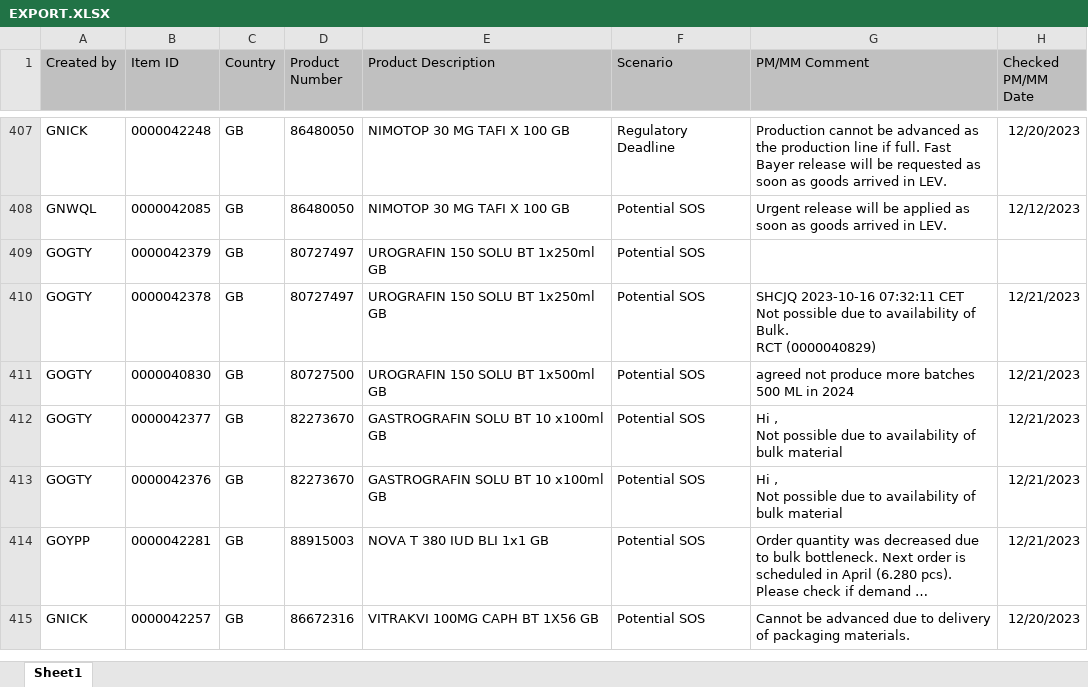
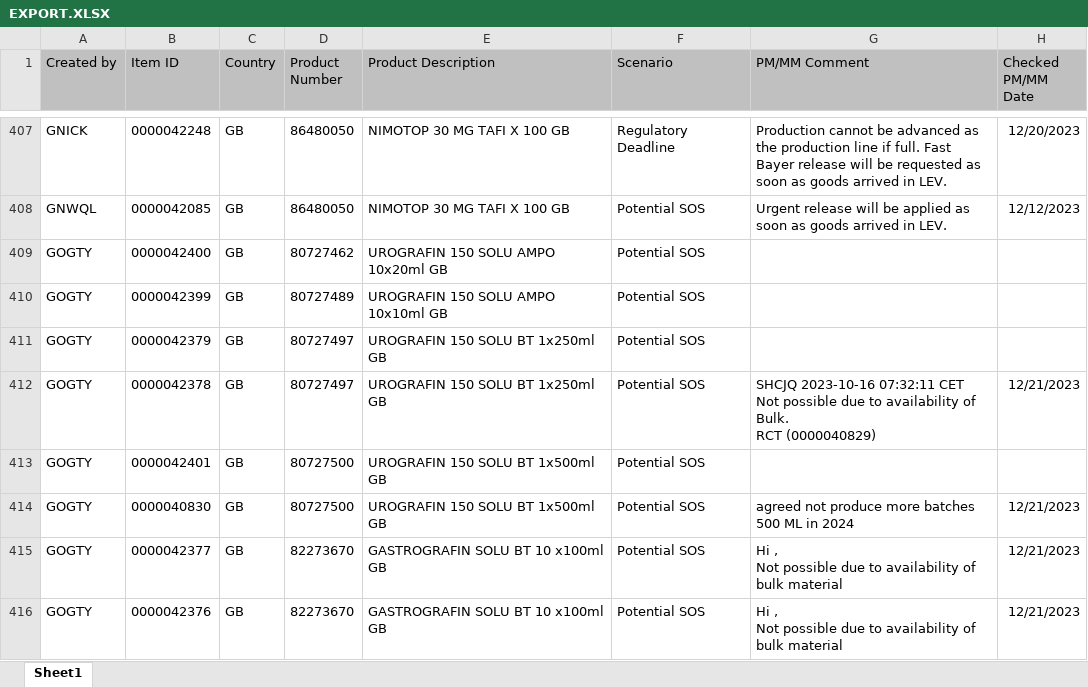
Before and after one commit to janphoenix/rct2, an Excel workbook: EXPORT.XLSX, sheet Sheet1, drawn as a sheet; only a part is shown, gaps mark what is left out; the shorter side is filled out with more unchanged rows; long unchanged cells end in …; values as stored, in another font and other column widths than the file's, no borders; the diff covers the shown part only; the diff names each change by its address in the sheet, - before the commit and + after, or states it on an @@ line.

Commit message:
rct upload today - john r.

```diff
--- a/EXPORT.XLSX (sheet Sheet1)
+++ b/EXPORT.XLSX (sheet Sheet1)
+row 409: GOGTY | 0000042400 | GB | 80727462 | UROGRAFIN 150 SOLU AMPO 10x20ml GB | Potential SOS
+row 410: GOGTY | 0000042399 | GB | 80727489 | UROGRAFIN 150 SOLU AMPO 10x10ml GB | Potential SOS
+row 413: GOGTY | 0000042401 | GB | 80727500 | UROGRAFIN 150 SOLU BT 1x500ml GB | Potential SOS
```
Also changed, not shown: 5 added rows, 5 removed rows and 38 edited cells elsewhere in this sheet.
